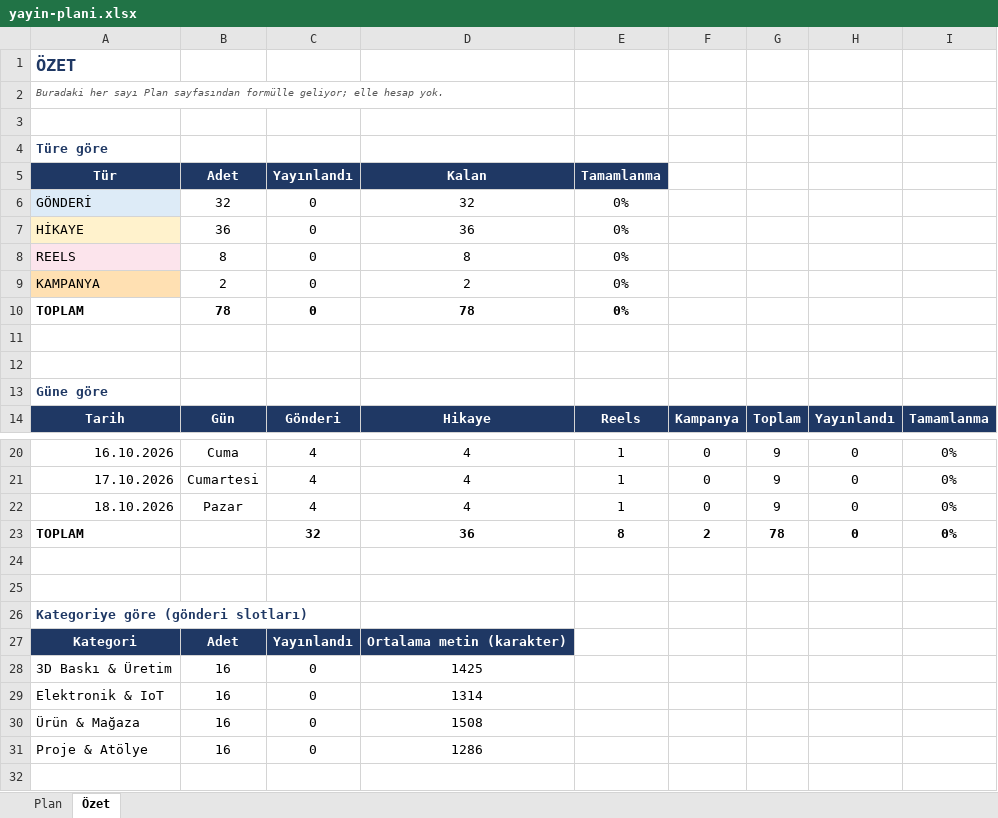
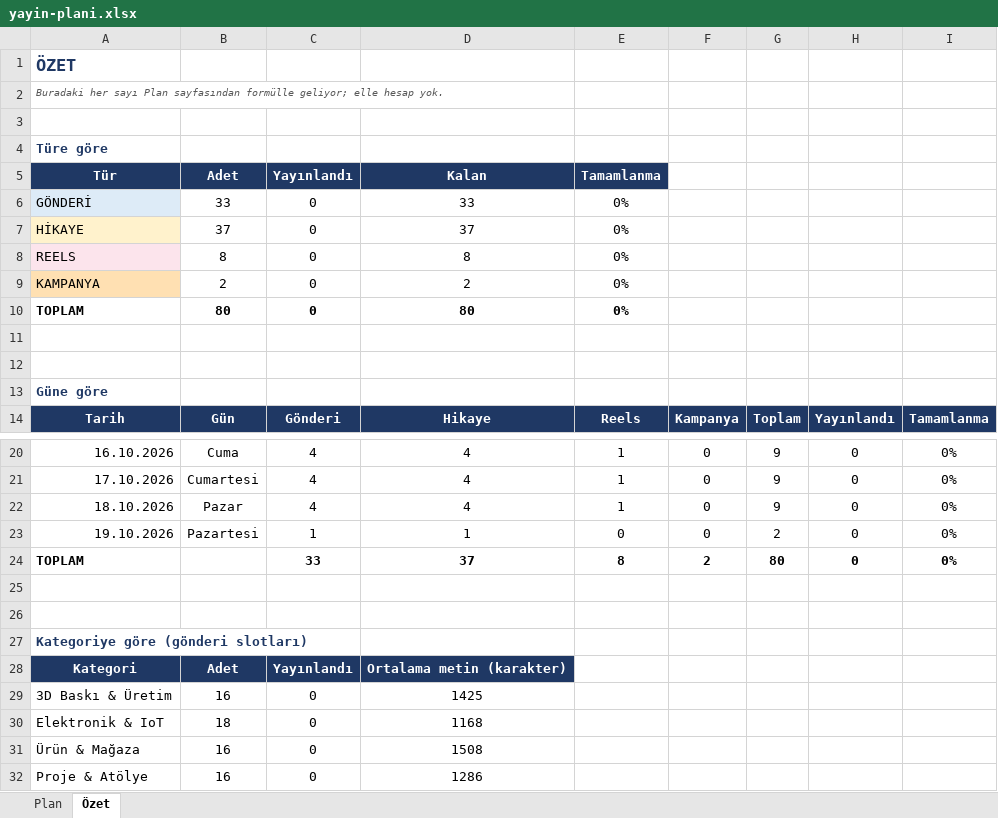
Before and after one commit to sedatisc/instagram-gorseller, an Excel workbook: yayin-plani.xlsx, sheet Özet, drawn as a sheet; only a part is shown, gaps mark what is left out; values as stored, in another font and other column widths than the file's, no borders; addresses are those after the commit; the diff names each change by its address in the sheet, - before the commit and + after, or states it on an @@ line.

```diff
--- a/yayin-plani.xlsx (sheet Özet)
+++ b/yayin-plani.xlsx (sheet Özet)
-B6: 32
+B6: 33
-D6: 32
+D6: 33
-B7: 36
+B7: 37
-D7: 36
+D7: 37
-B10: 78
+B10: 80
-D10: 78
+D10: 80
+row 23: 19.10.2026 | Pazartesi | 1 | 1 | 0 | 0 | 2 | 0 | 0%
-C24: 32
+C24: 33
-D24: 36
+D24: 37
-G24: 78
+G24: 80
-B30: 16
+B30: 18
-D30: 1314
+D30: 1168
```
Also changed, not shown: sheet Plan, formulas that keep their value.
